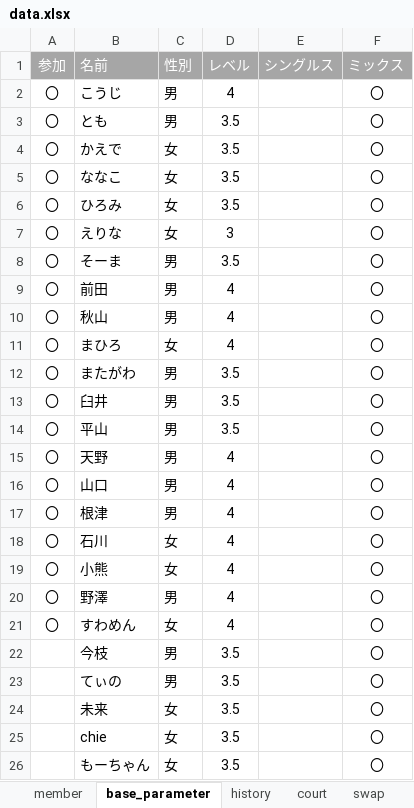
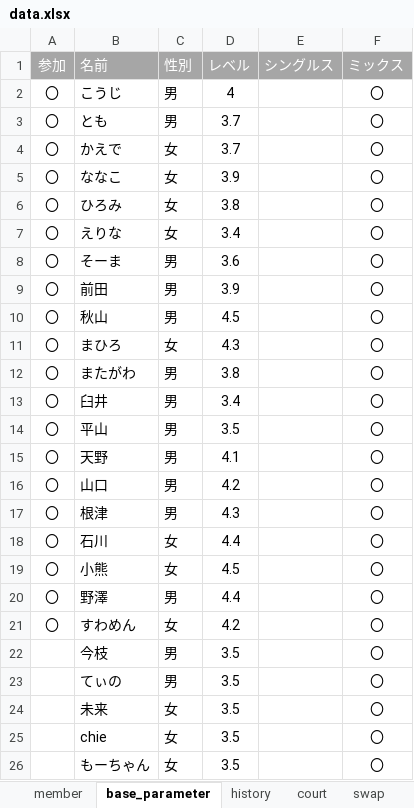
Before and after one commit to tomoki214/TBC_PUBLIC, an Excel workbook: data.xlsx, sheet base_parameter, drawn as a sheet; only a part is shown; values as stored, in another font and other column widths than the file's, no borders; the diff names each change by its address in the sheet, - before the commit and + after, or states it on an @@ line.

Commit message:
Add files via upload

```diff
--- a/data.xlsx (sheet base_parameter)
+++ b/data.xlsx (sheet base_parameter)
-D3:D4 (レベル): 3.5
+D3:D4 (レベル): 3.7
-D5 (レベル): 3.5
+D5 (レベル): 3.9
-D6 (レベル): 3.5
+D6 (レベル): 3.8
-D7 (レベル): 3
+D7 (レベル): 3.4
-D8 (レベル): 3.5
+D8 (レベル): 3.6
-D9 (レベル): 4
+D9 (レベル): 3.9
-D10 (レベル): 4
+D10 (レベル): 4.5
-D11 (レベル): 4
+D11 (レベル): 4.3
-D12 (レベル): 3.5
+D12 (レベル): 3.8
-D13 (レベル): 3.5
+D13 (レベル): 3.4
-D15 (レベル): 4
+D15 (レベル): 4.1
-D16 (レベル): 4
+D16 (レベル): 4.2
-D17 (レベル): 4
+D17 (レベル): 4.3
-D18 (レベル): 4
+D18 (レベル): 4.4
-D19 (レベル): 4
+D19 (レベル): 4.5
-D20 (レベル): 4
+D20 (レベル): 4.4
-D21 (レベル): 4
+D21 (レベル): 4.2
```
